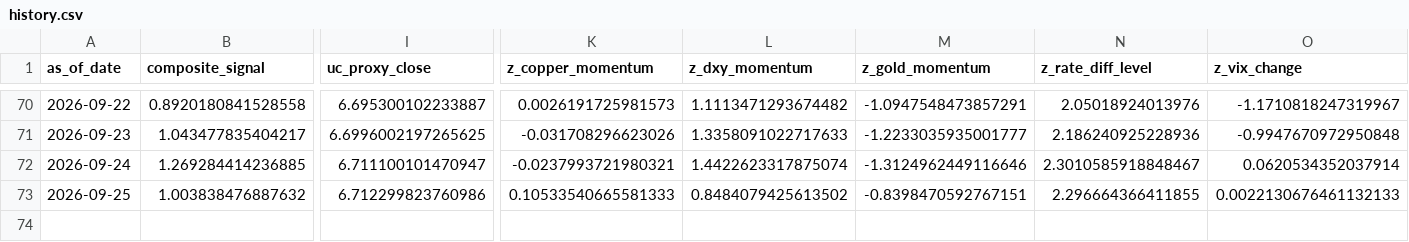
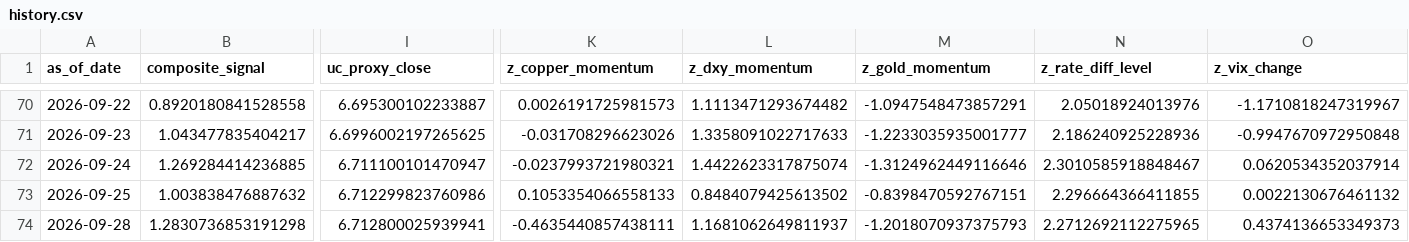
Before and after one commit to Allanli1011/uc-trading, a CSV file: signals/history.csv, drawn as a sheet; only a part is shown, gaps mark what is left out; rows hold the shown columns only; the diff names each change by its address in the sheet, - before the commit and + after, or states it on an @@ line.

```diff
--- a/signals/history.csv
+++ b/signals/history.csv
-K73 (z_copper_momentum): 0.10533540665581333
+K73 (z_copper_momentum): 0.1053354066558133
-O73 (z_vix_change): 0.0022130676461132133
+O73 (z_vix_change): 0.0022130676461132
+row 74: 2026-09-28 | 1.2830736853191298 | 6.712800025939941 | -0.4635440857438111 | 1.1681062649811937 | -1.2018070937375793 | 2.2712692112275965 | 0.4374136653349373
```
Also changed, not shown: signals/paper_pnl.csv, 4 other files.
